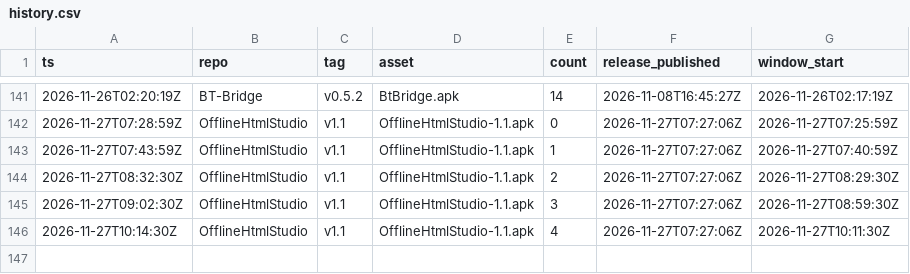
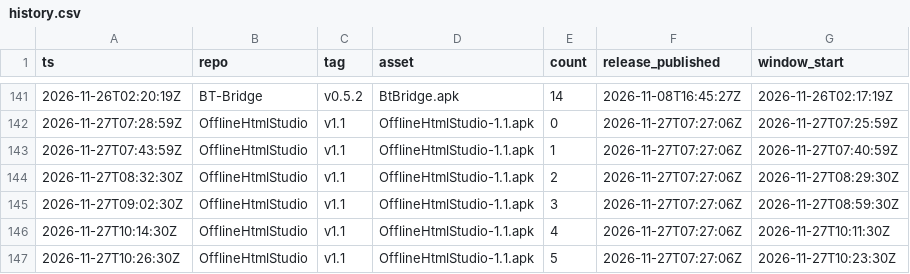
Before and after one commit to Z9165/CSHEV, a CSV file: data/history.csv, drawn as a sheet; only a part is shown, gaps mark what is left out.

```diff
--- a/data/history.csv
+++ b/data/history.csv
@@ -146 +146,2 @@ ts,repo,tag,asset,count,release_published,window_start
 2026-11-27T10:14:30Z,OfflineHtmlStudio,v1.1,OfflineHtmlStudio-1.1.apk,4,2026-11-27T07:27:06Z,2026-11-27T10:11:30Z
+2026-11-27T10:26:30Z,OfflineHtmlStudio,v1.1,OfflineHtmlStudio-1.1.apk,5,2026-11-27T07:27:06Z,2026-11-27T10:23:30Z
```
Also changed, not shown: 2 other files.
